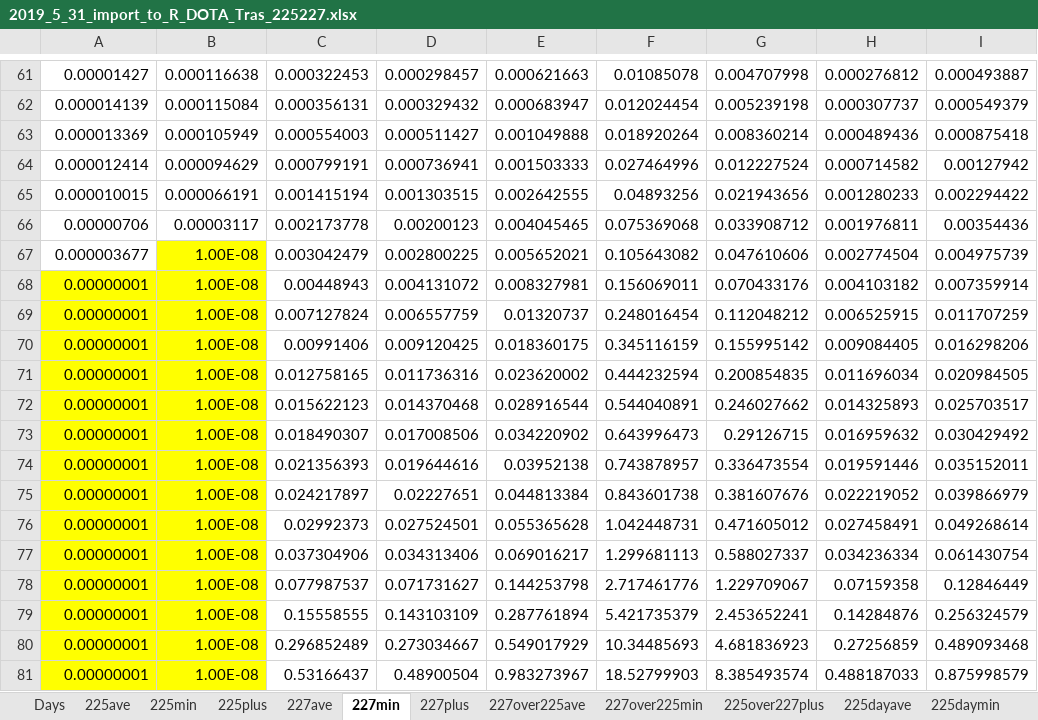
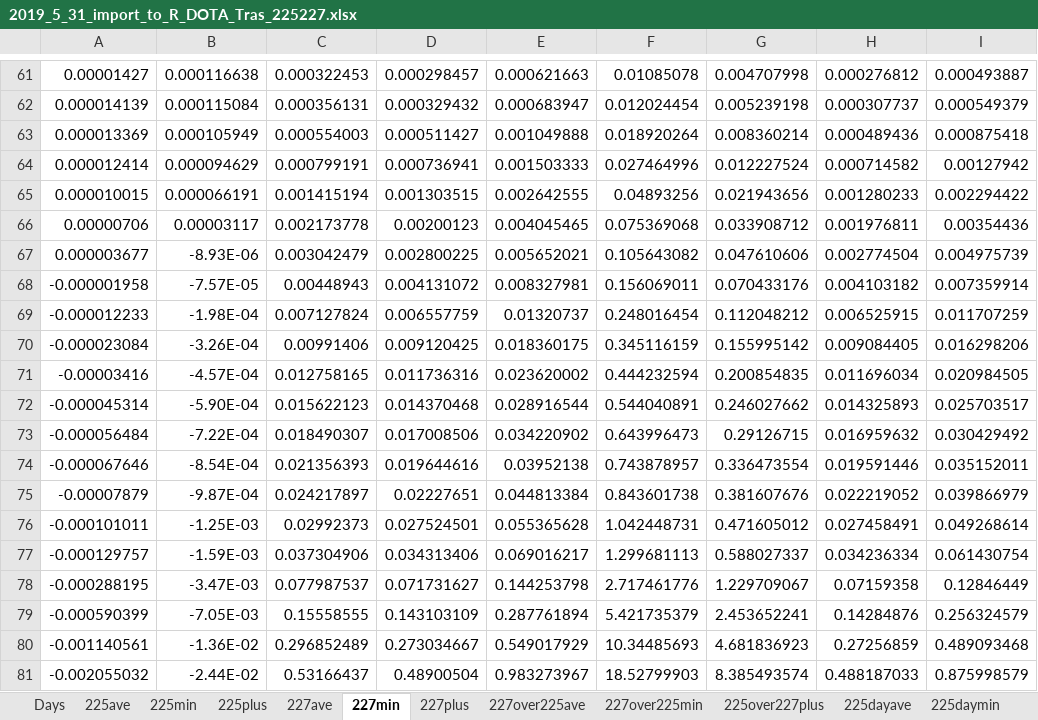
Before and after one commit to andrewlakes/225227, an Excel workbook: 2019_5_31_import_to_R_DOTA_Tras_225227.xlsx, sheet 227min, drawn as a sheet; only a part is shown, gaps mark what is left out; values as stored, in another font and other column widths than the file's, no borders; the diff covers the shown part only; the diff names each change by its address in the sheet, - before the commit and + after, or states it on an @@ line.

```diff
--- a/2019_5_31_import_to_R_DOTA_Tras_225227.xlsx (sheet 227min)
+++ b/2019_5_31_import_to_R_DOTA_Tras_225227.xlsx (sheet 227min)
-B67: 1.00E-08
+B67: -8.93E-06
-B67 fill: #FFFF00
+B67 fill: none
-A68: 0.00000001
+A68: -0.000001958
-A68:B81 fill: #FFFF00
+A68:B81 fill: none
-B68: 1.00E-08
+B68: -7.57E-05
-A69: 0.00000001
+A69: -0.000012233
-B69: 1.00E-08
+B69: -1.98E-04
-A70: 0.00000001
+A70: -0.000023084
-B70: 1.00E-08
+B70: -3.26E-04
-A71: 0.00000001
+A71: -0.00003416
-B71: 1.00E-08
+B71: -4.57E-04
-A72: 0.00000001
+A72: -0.000045314
-B72: 1.00E-08
+B72: -5.90E-04
-A73: 0.00000001
+A73: -0.000056484
-B73: 1.00E-08
+B73: -7.22E-04
-A74: 0.00000001
+A74: -0.000067646
-B74: 1.00E-08
+B74: -8.54E-04
-A75: 0.00000001
+A75: -0.00007879
-B75: 1.00E-08
+B75: -9.87E-04
-A76: 0.00000001
+A76: -0.000101011
-B76: 1.00E-08
+B76: -1.25E-03
-A77: 0.00000001
+A77: -0.000129757
-B77: 1.00E-08
+B77: -1.59E-03
-A78: 0.00000001
+A78: -0.000288195
-B78: 1.00E-08
+B78: -3.47E-03
-A79: 0.00000001
+A79: -0.000590399
-B79: 1.00E-08
+B79: -7.05E-03
-A80: 0.00000001
+A80: -0.001140561
-B80: 1.00E-08
+B80: -1.36E-02
-A81: 0.00000001
+A81: -0.002055032
-B81: 1.00E-08
+B81: -2.44E-02
```
Also changed, not shown: 2 edited cells and cell formats elsewhere in this sheet, sheet 225over227plus, sheet 227over225min, sheet 227damin, 2019_5_31_import_to_R_DOTA_225227.xlsx, 18 other files.
